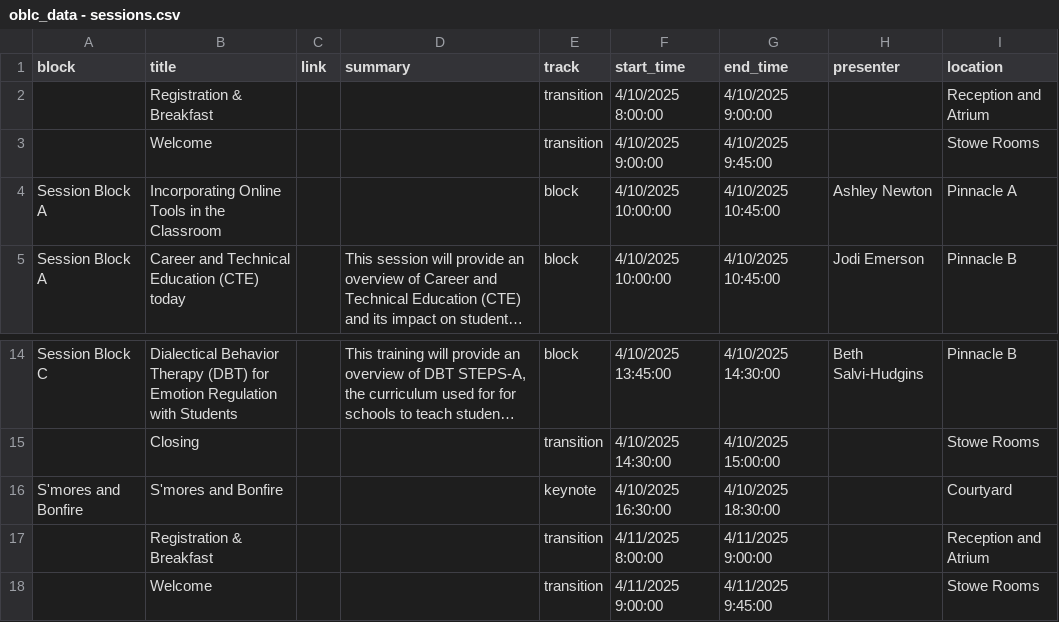
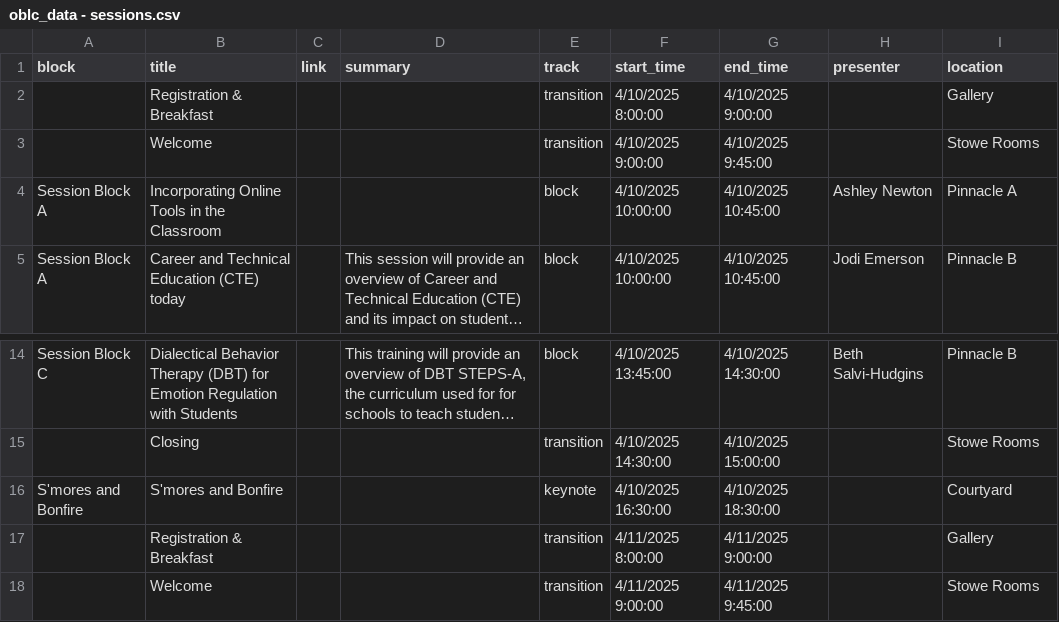
Before and after one commit to kchristensenvtvlc/oblc_sched, a CSV file: api/static/oblc_data - sessions.csv, drawn as a sheet; only a part is shown, gaps mark what is left out; long unchanged cells end in …; the diff names each change by its address in the sheet, - before the commit and + after, or states it on an @@ line.

Commit message:
updated map picture and session

```diff
--- a/api/static/oblc_data - sessions.csv
+++ b/api/static/oblc_data - sessions.csv
-I2 (location): Reception and Atrium
+I2 (location): Gallery
-I17 (location): Reception and Atrium
+I17 (location): Gallery
```
Also changed, not shown: 2 other files.
